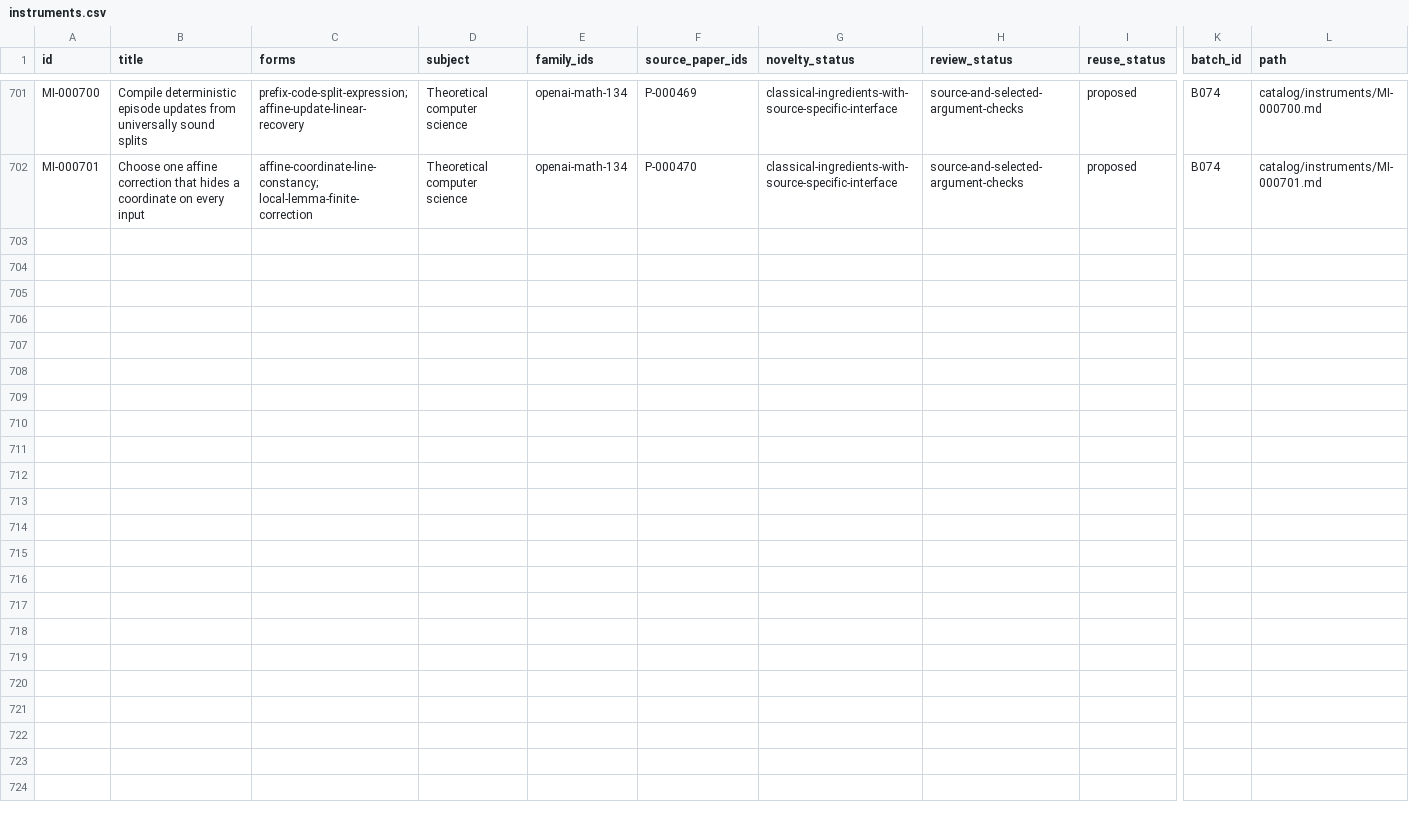
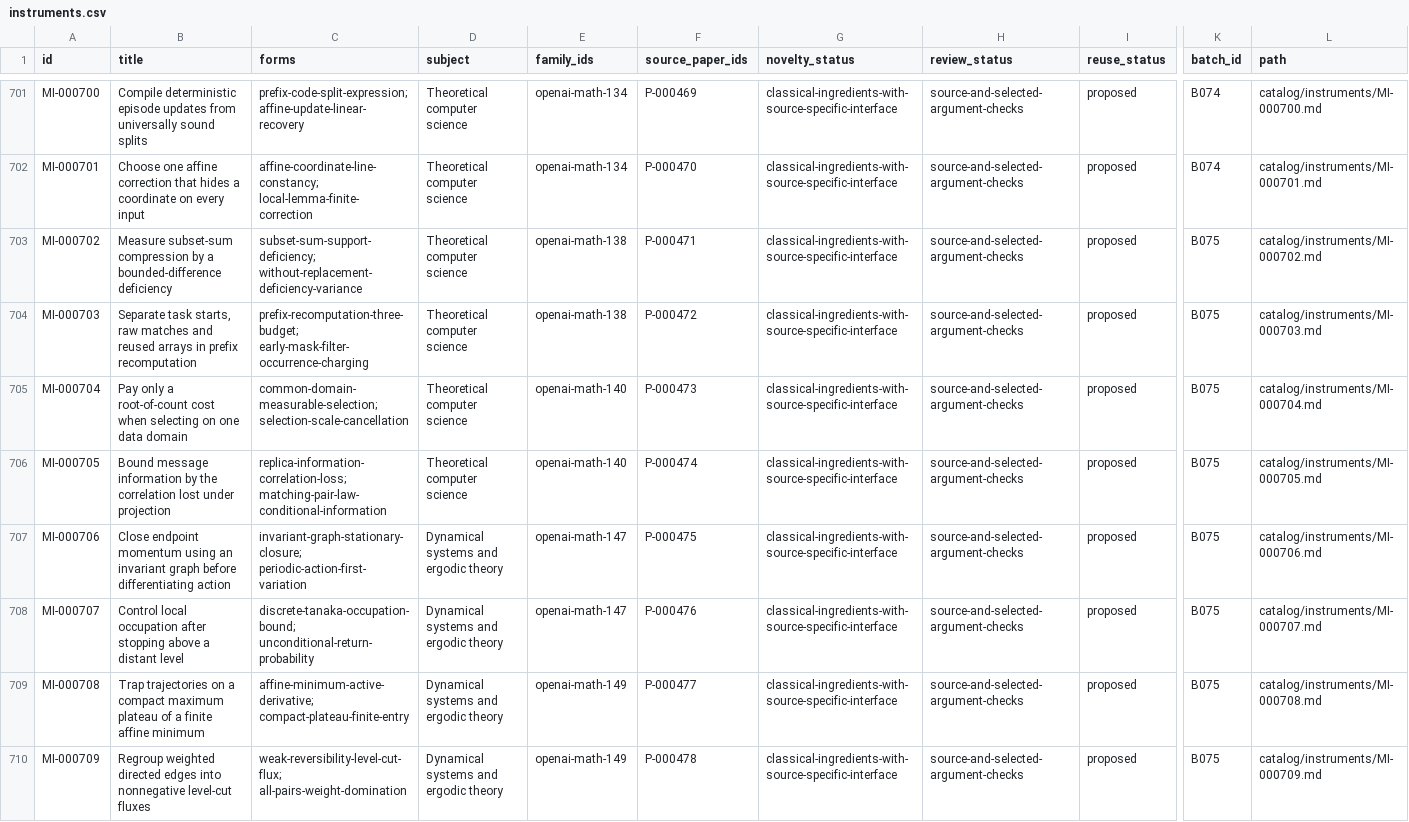
Before and after one commit to yxie2/math-instruments, a CSV file: exports/instruments.csv, drawn as a sheet; only a part is shown, gaps mark what is left out; rows hold the shown columns only; the diff names each change by its address in the sheet, - before the commit and + after, or states it on an @@ line.

```diff
--- a/exports/instruments.csv
+++ b/exports/instruments.csv
+row 703: MI-000702 | Measure subset-sum compression by a bounded-difference deficiency | subset-sum-support-deficiency; without-replacement-deficiency-variance | Theoretical computer science | openai-math-138 | P-000471 | classical-ingredients-with-source-specific-interface | source-and-selected-argument-checks | proposed | B075 | catalog/instruments/MI-000702.md
+row 704: MI-000703 | Separate task starts, raw matches and reused arrays in prefix recomputation | prefix-recomputation-three-budget; early-mask-filter-occurrence-charging | Theoretical computer science | openai-math-138 | P-000472 | classical-ingredients-with-source-specific-interface | source-and-selected-argument-checks | proposed | B075 | catalog/instruments/MI-000703.md
+row 705: MI-000704 | Pay only a root-of-count cost when selecting on one data domain | common-domain-measurable-selection; selection-scale-cancellation | Theoretical computer science | openai-math-140 | P-000473 | classical-ingredients-with-source-specific-interface | source-and-selected-argument-checks | proposed | B075 | catalog/instruments/MI-000704.md
+row 706: MI-000705 | Bound message information by the correlation lost under projection | replica-information-correlation-loss; matching-pair-law-conditional-information | Theoretical computer science | openai-math-140 | P-000474 | classical-ingredients-with-source-specific-interface | source-and-selected-argument-checks | proposed | B075 | catalog/instruments/MI-000705.md
+row 707: MI-000706 | Close endpoint momentum using an invariant graph before differentiating action | invariant-graph-stationary-closure; periodic-action-first-variation | Dynamical systems and ergodic theory | openai-math-147 | P-000475 | classical-ingredients-with-source-specific-interface | source-and-selected-argument-checks | proposed | B075 | catalog/instruments/MI-000706.md
+row 708: MI-000707 | Control local occupation after stopping above a distant level | discrete-tanaka-occupation-bound; unconditional-return-probability | Dynamical systems and ergodic theory | openai-math-147 | P-000476 | classical-ingredients-with-source-specific-interface | source-and-selected-argument-checks | proposed | B075 | catalog/instruments/MI-000707.md
+row 709: MI-000708 | Trap trajectories on a compact maximum plateau of a finite affine minimum | affine-minimum-active-derivative; compact-plateau-finite-entry | Dynamical systems and ergodic theory | openai-math-149 | P-000477 | classical-ingredients-with-source-specific-interface | source-and-selected-argument-checks | proposed | B075 | catalog/instruments/MI-000708.md
+row 710: MI-000709 | Regroup weighted directed edges into nonnegative level-cut fluxes | weak-reversibility-level-cut-flux; all-pairs-weight-domination | Dynamical systems and ergodic theory | openai-math-149 | P-000478 | classical-ingredients-with-source-specific-interface | source-and-selected-argument-checks | proposed | B075 | catalog/instruments/MI-000709.md
```
Also changed, not shown: exports/families.csv, exports/papers.csv, 38 other files.
